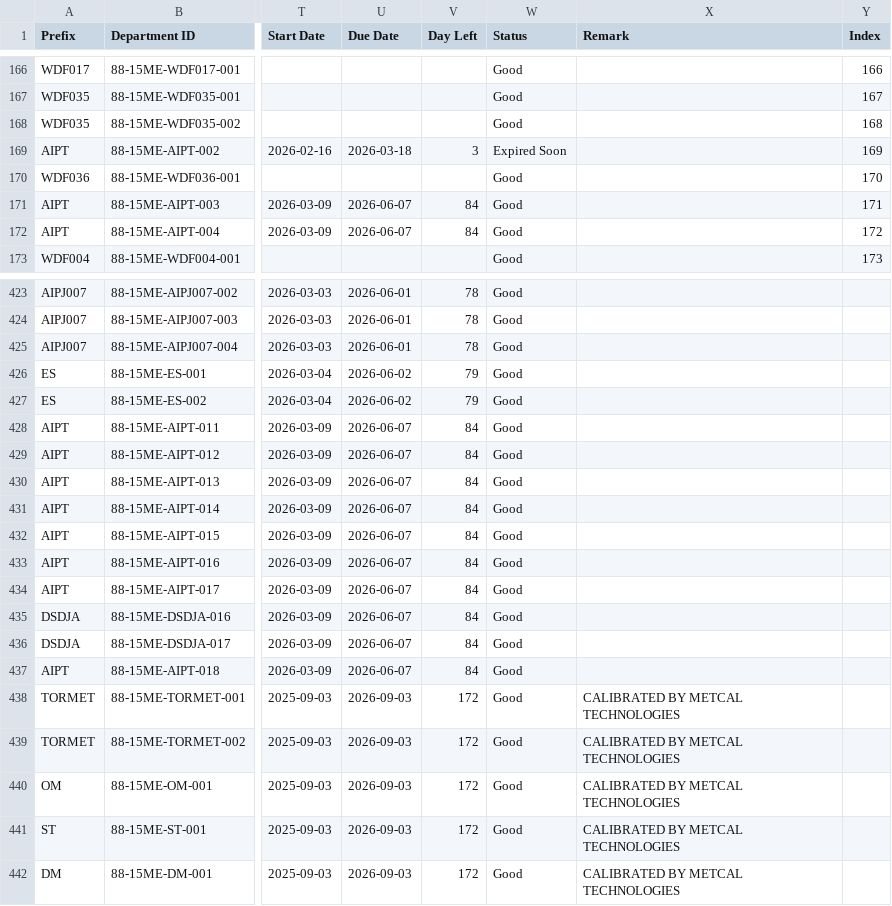
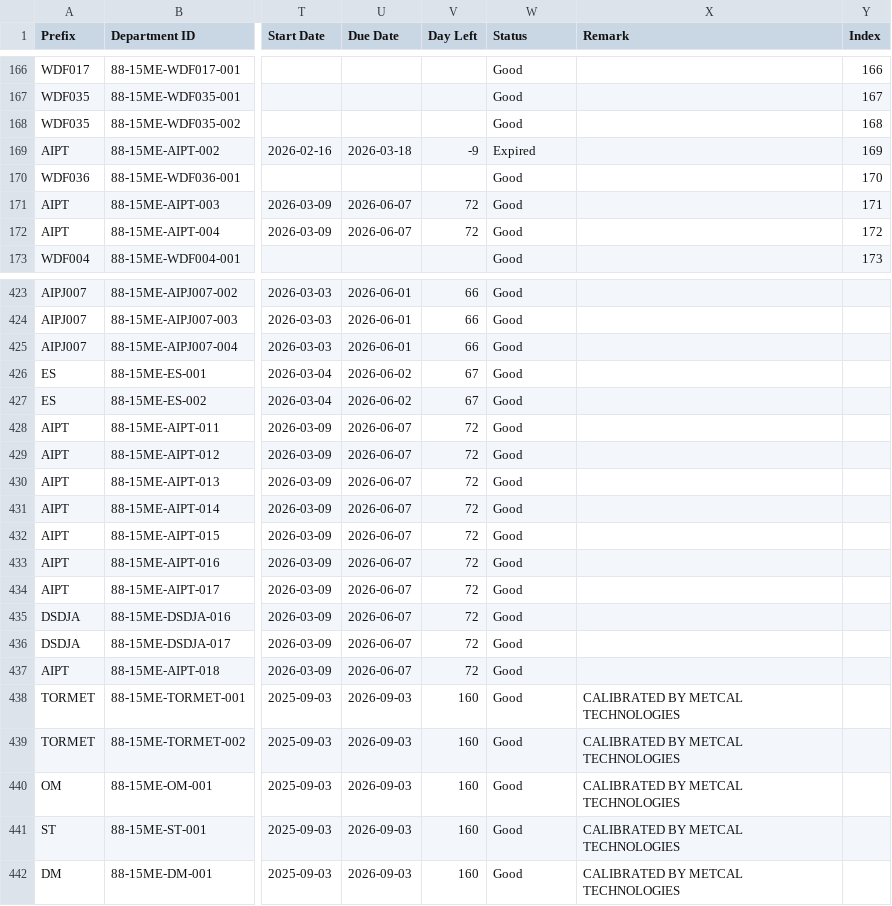
Before and after one commit to azlihanifiah/ME-Dashboard, a CSV file: data/assets_export.csv, drawn as a sheet; only a part is shown, gaps mark what is left out; the diff covers the shown part only; the diff names each change by its address in the sheet, - before the commit and + after, or states it on an @@ line.

```diff
--- a/data/assets_export.csv
+++ b/data/assets_export.csv
-V169 (Day Left): 3
+V169 (Day Left): -9
-W169 (Status): Expired Soon
+W169 (Status): Expired
-V171:V172 (Day Left): 84
+V171:V172 (Day Left): 72
-V423:V425 (Day Left): 78
+V423:V425 (Day Left): 66
-V426:V427 (Day Left): 79
+V426:V427 (Day Left): 67
-V428:V437 (Day Left): 84
+V428:V437 (Day Left): 72
-V438:V442 (Day Left): 172
+V438:V442 (Day Left): 160
```
Also changed, not shown: 38 edited cells elsewhere in this file, 1 other file.
